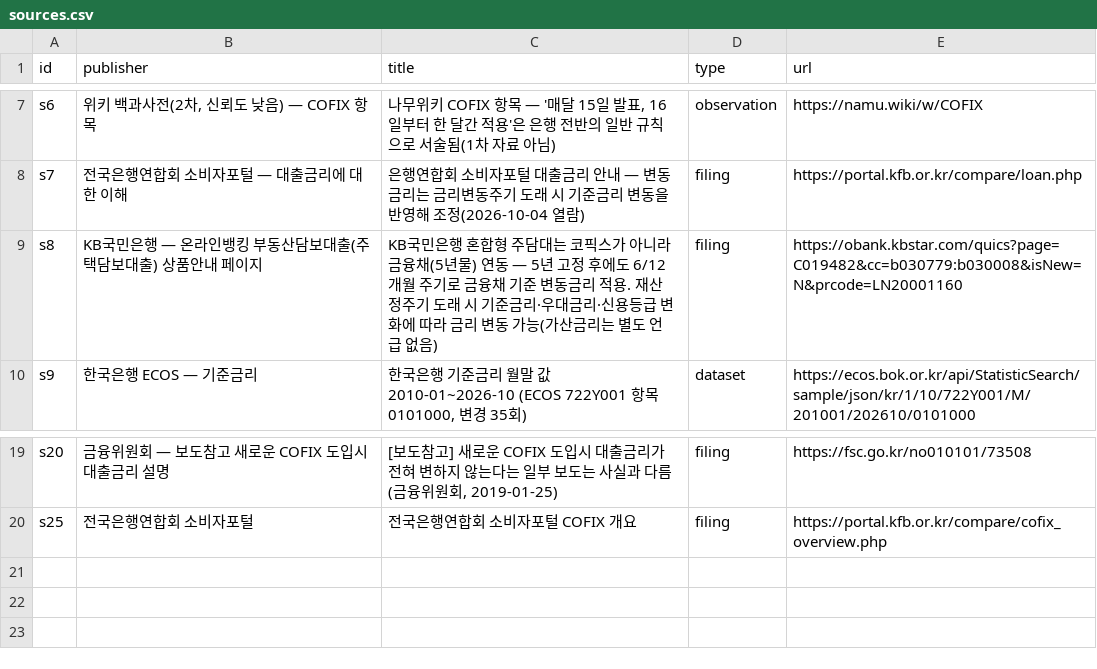
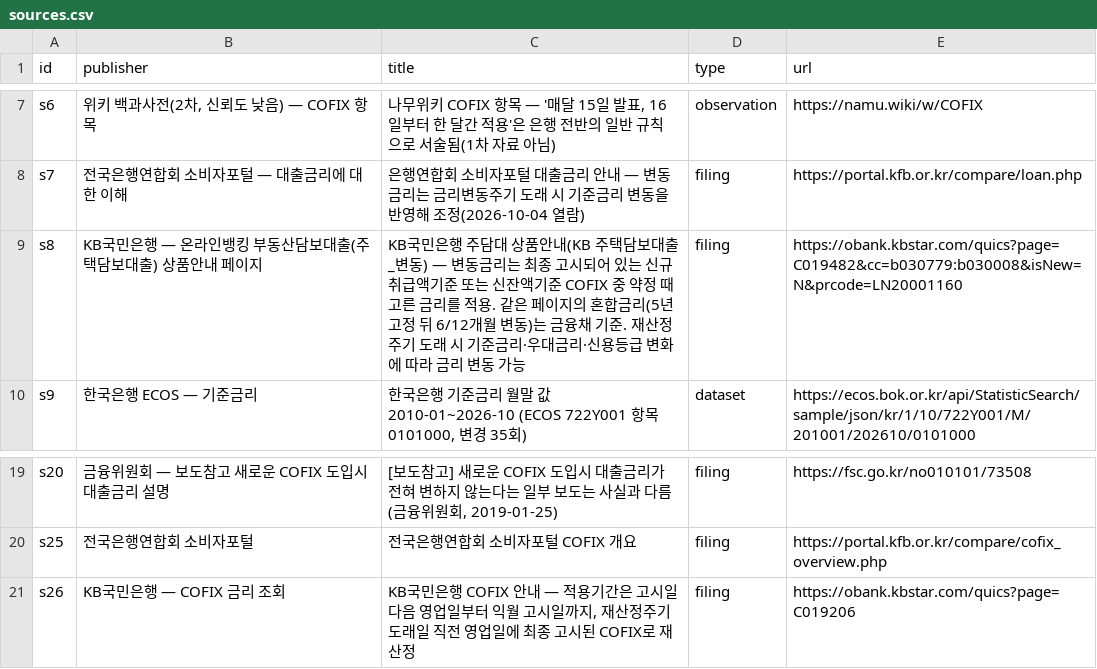
Before and after one commit to CertainAmount/finyul-data, a CSV file: data/variable-rate-cofix-reflection-timing/sources.csv, drawn as a sheet; only a part is shown, gaps mark what is left out.

Commit message:
Sync: 151 articles, 81 figures, 274 tables, 37 calculators

```diff
--- a/data/variable-rate-cofix-reflection-timing/sources.csv
+++ b/data/variable-rate-cofix-reflection-timing/sources.csv
@@ -8,3 +8,3 @@ s6,"위키 백과사전(2차, 신뢰도 낮음) — COFIX 항목","나무위키
 s7,전국은행연합회 소비자포털 — 대출금리에 대한 이해,은행연합회 소비자포털 대출금리 안내 — 변동금리는 금리변동주기 도래 시 기준금리 변동을 반영해 조정(2026-10-04 열람),filing,https://portal.kfb.or.kr/compare/loan.php
-s8,KB국민은행 — 온라인뱅킹 부동산담보대출(주택담보대출) 상품안내 페이지,KB국민은행 혼합형 주담대는 코픽스가 아니라 금융채(5년물) 연동 — 5년 고정 후에도 6/12개월 주기로 금융채 기준 변동금리 적용. 재산정주기 도래 시 기준금리·우대금리·신용등급 변화에 따라 금리 변동 가능(가산금리는 별도 언급 없음),filing,https://obank.kbstar.com/quics?page=C019482&cc=b030779:b030008&isNew=N&prcode=LN20001160
+s8,KB국민은행 — 온라인뱅킹 부동산담보대출(주택담보대출) 상품안내 페이지,KB국민은행 주담대 상품안내(KB 주택담보대출_변동) — 변동금리는 최종 고시되어 있는 신규취급액기준 또는 신잔액기준 COFIX 중 약정 때 고른 금리를 적용. 같은 페이지의 혼합금리(5년 고정 뒤 6/12개월 변동)는 금융채 기준. 재산정주기 도래 시 기준금리·우대금리·신용등급 변화에 따라 금리 변동 가능,filing,https://obank.kbstar.com/quics?page=C019482&cc=b030779:b030008&isNew=N&prcode=LN20001160
 s9,한국은행 ECOS — 기준금리,"한국은행 기준금리 월말 값 2010-01~2026-10 (ECOS 722Y001 항목 0101000, 변경 35회)",dataset,https://ecos.bok.or.kr/api/StatisticSearch/sample/json/kr/1/10/722Y001/M/201001/202610/0101000
@@ -20 +20,2 @@ s20,금융위원회 — 보도참고 새로운 COFIX 도입시 대출금리 설
 s25,전국은행연합회 소비자포털,전국은행연합회 소비자포털 COFIX 개요,filing,https://portal.kfb.or.kr/compare/cofix_overview.php
+s26,KB국민은행 — COFIX 금리 조회,"KB국민은행 COFIX 안내 — 적용기간은 고시일 다음 영업일부터 익월 고시일까지, 재산정주기 도래일 직전 영업일에 최종 고시된 COFIX로 재산정",filing,https://obank.kbstar.com/quics?page=C019206
```
Also changed, not shown: 8 other files.
